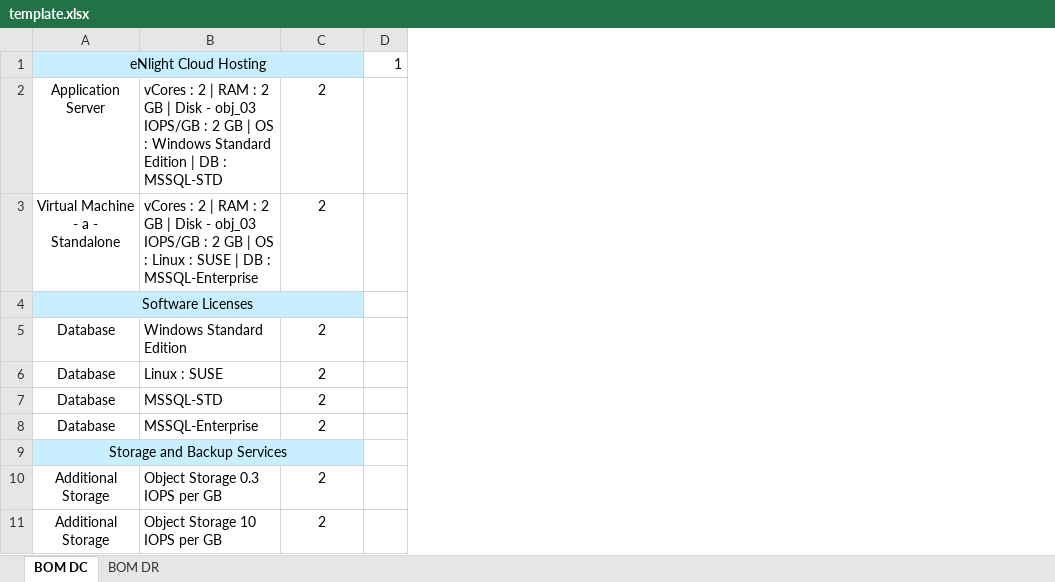
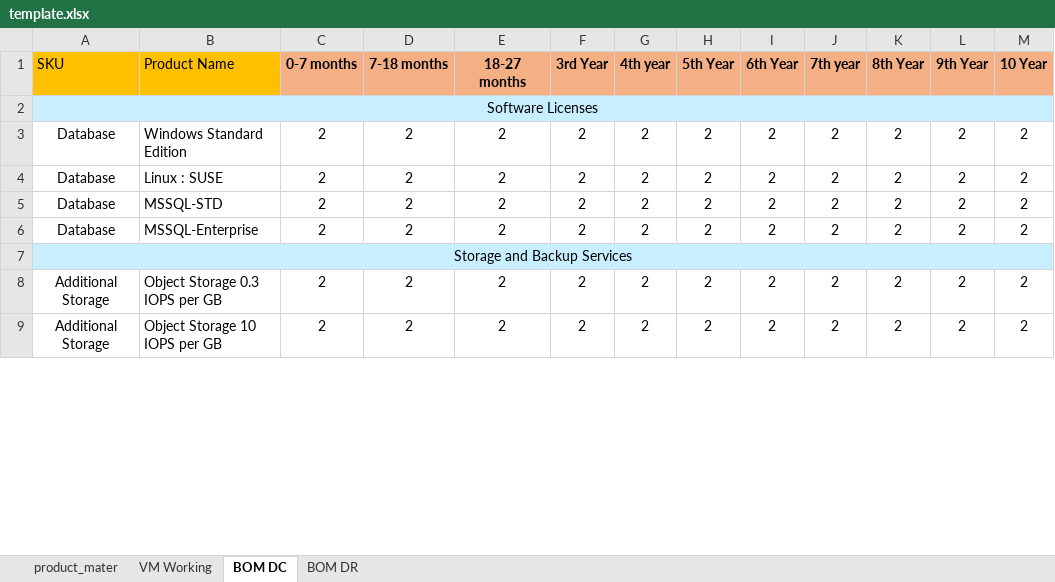
Before and after one commit to 01Pratham/excel_to_crm, an Excel workbook: template.xlsx, sheet BOM DC, drawn as a sheet; only a part is shown; values as stored, in another font and other column widths than the file's, no borders; removed rows and columns are numbered as before the commit, all else as after; the diff names each change by its address in the sheet, - before the commit and + after, or states it on an @@ line.

```diff
--- a/template.xlsx (sheet BOM DC)
+++ b/template.xlsx (sheet BOM DC)
+sheet tab: product_mater
+sheet tab: VM Working
-column D, empty
+column D, rows 3-9: 2 | 2 | 2 | 2 |  | 2 | 2
+column E, rows 3-9: 2 | 2 | 2 | 2 |  | 2 | 2
+column F, rows 3-9: 2 | 2 | 2 | 2 |  | 2 | 2
+column G, rows 3-9: 2 | 2 | 2 | 2 |  | 2 | 2
+column H, rows 3-9: 2 | 2 | 2 | 2 |  | 2 | 2
+column I, rows 3-9: 2 | 2 | 2 | 2 |  | 2 | 2
+column J, rows 3-9: 2 | 2 | 2 | 2 |  | 2 | 2
+column K, rows 3-9: 2 | 2 | 2 | 2 |  | 2 | 2
+column L, rows 3-9: 2 | 2 | 2 | 2 |  | 2 | 2
+column M, rows 3-9: 2 | 2 | 2 | 2 |  | 2 | 2
-row 1: eNlight Cloud Hosting |  |  | 1
-row 2: Application Server | vCores : 2 | RAM : 2 GB | Disk - obj_03 IOPS/GB : 2 GB | OS : Windows Standard Edition | DB : MSSQL-STD | 2
-row 3: Virtual Machine - a - Standalone | vCores : 2 | RAM : 2 GB | Disk - obj_03 IOPS/GB : 2 GB | OS : Linux : SUSE | DB : MSSQL-Enterprise | 2
+row 1: SKU | Product Name | 0-7 months | 7-18 months | 18-27 months | 3rd Year | 4th year | 5th Year | 6th Year | 7th year | 8th Year | 9th Year | 10 Year
```
Also changed, not shown: sheet BOM DR, hidden cells, 1 other file.
